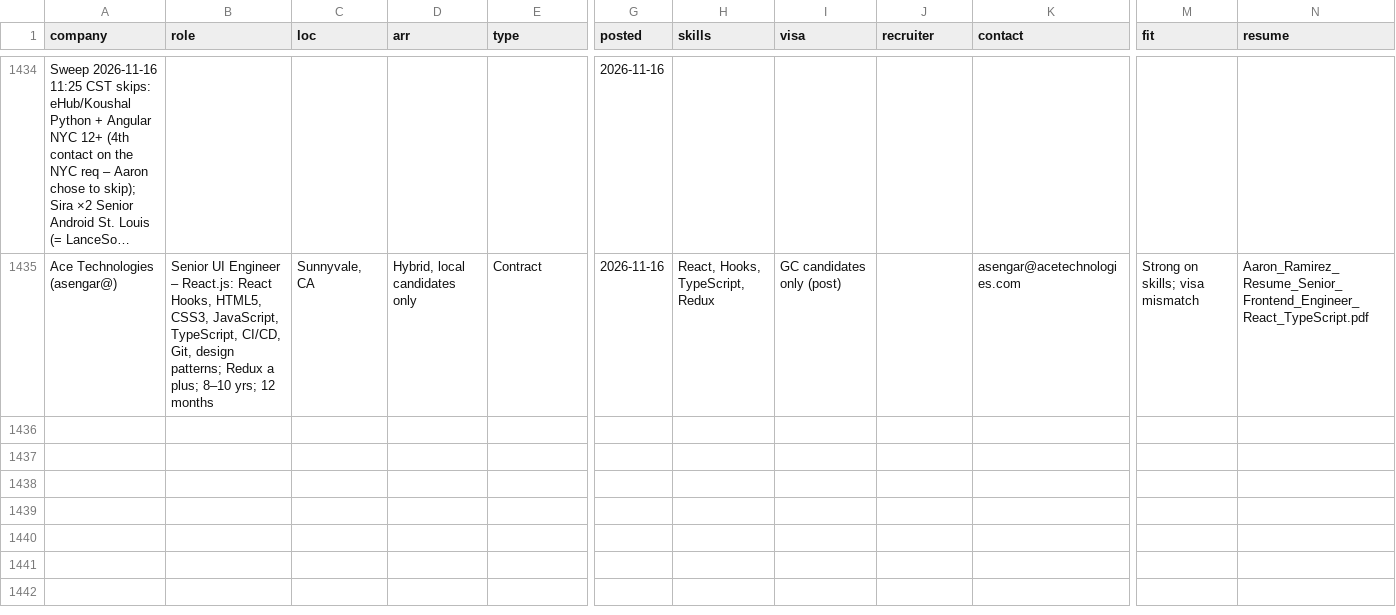
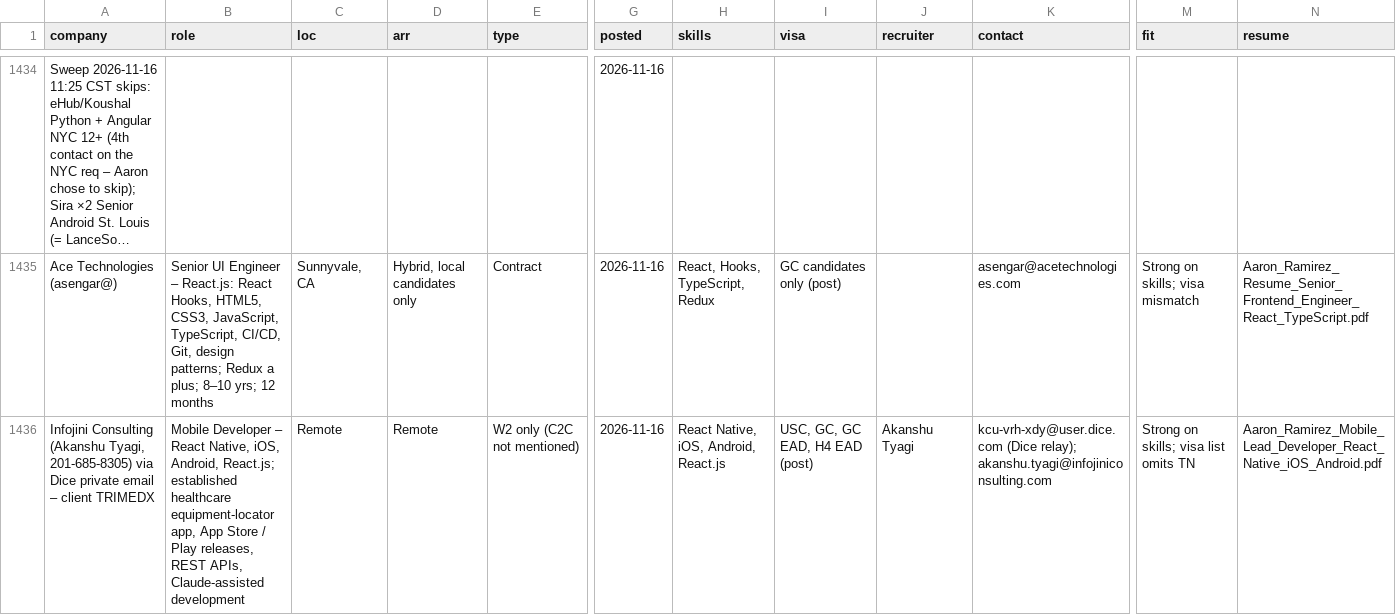
Before and after one commit to aaronrl25/outreach-pipeline-claude-day, a CSV file: data/2026-10-14/Opportunity_Tracker_2026-10-14.csv, drawn as a sheet; only a part is shown, gaps mark what is left out; long unchanged cells end in …; rows hold the shown columns only; the diff names each change by its address in the sheet, - before the commit and + after, or states it on an @@ line.

```diff
--- a/data/2026-10-14/Opportunity_Tracker_2026-10-14.csv
+++ b/data/2026-10-14/Opportunity_Tracker_2026-10-14.csv
+row 1436: Infojini Consulting (Akanshu Tyagi, 201-685-8305) via Dice private email – client TRIMEDX | Mobile Developer – React Native, iOS, Android, React.js; established healthcare equipment-locator app, App Store / Play releases, REST APIs, Claude-assisted development | Remote | Remote | W2 only (C2C not mentioned) | 2026-11-16 | React Native, iOS, Android, React.js | USC, GC, GC EAD, H4 EAD (post) | Akanshu Tyagi | kcu-vrh-xdy@user.dice.com (Dice relay); akanshu.tyagi@infojiniconsulting.com | Strong on skills; visa list omits TN | Aaron_Ramirez_Mobile_Lead_Developer_React_Native_iOS_Android.pdf
```
Also changed, not shown: data/2026-10-14/Outreach_Log.csv, 4 other files.
